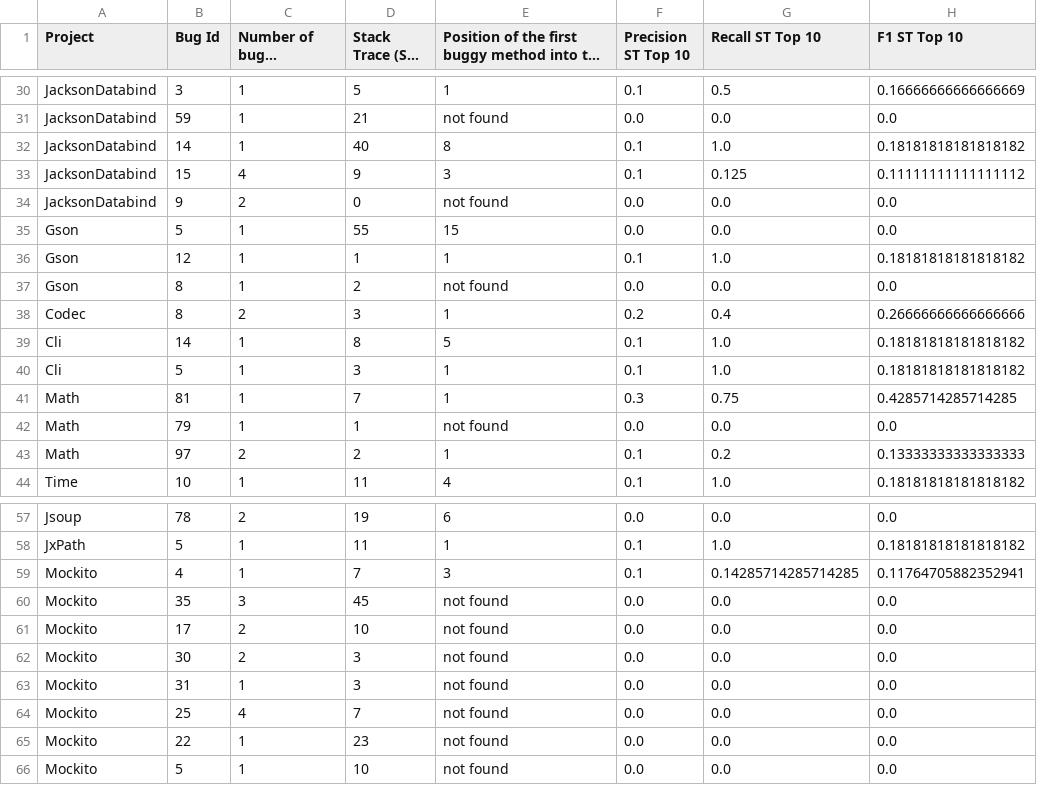
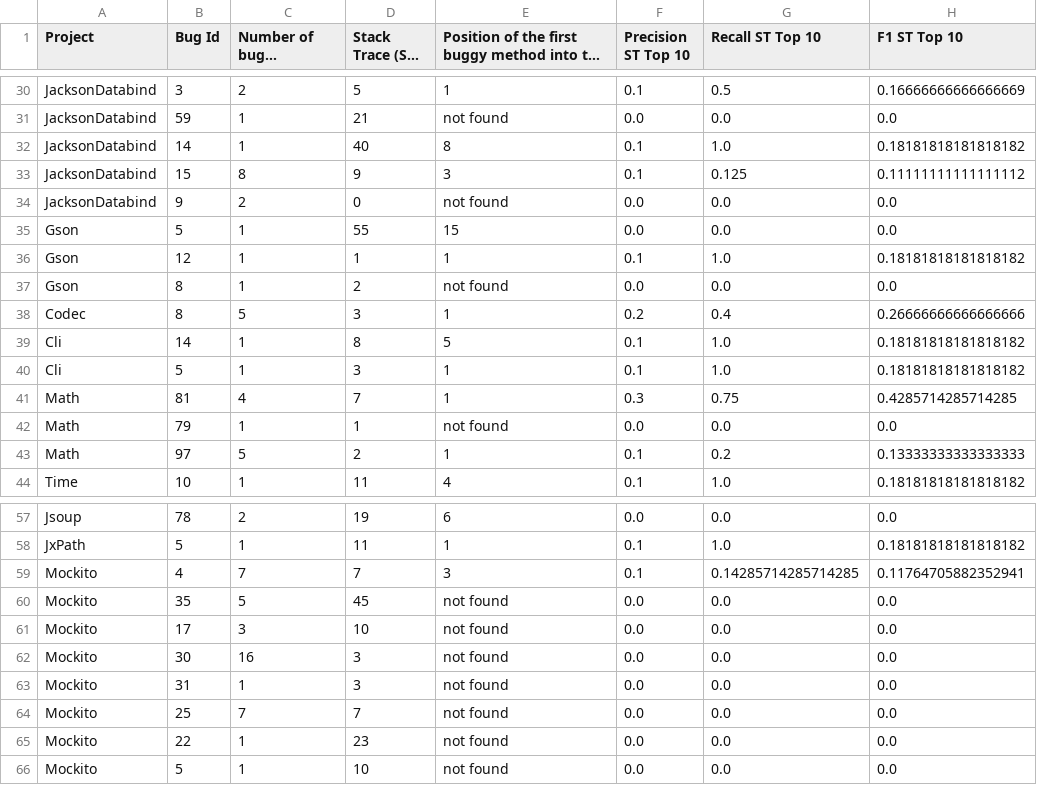
Before and after one commit to SPEAR-SE/DeepDiveBugReportsWithLogs, a CSV file: data/ochiaiResultsMetricsPerBug.csv, drawn as a sheet; only a part is shown, gaps mark what is left out; long unchanged cells end in …; the diff covers the shown part only; the diff names each change by its address in the sheet, - before the commit and + after, or states it on an @@ line.

Commit message:
Fix in 'Number of buggy methods' calculation in 9-analyseOchiaiOutputs.ipynb

```diff
--- a/data/ochiaiResultsMetricsPerBug.csv
+++ b/data/ochiaiResultsMetricsPerBug.csv
-C30 (Number of buggy methods): 1
+C30 (Number of buggy methods): 2
-C33 (Number of buggy methods): 4
+C33 (Number of buggy methods): 8
-C38 (Number of buggy methods): 2
+C38 (Number of buggy methods): 5
-C41 (Number of buggy methods): 1
+C41 (Number of buggy methods): 4
-C43 (Number of buggy methods): 2
+C43 (Number of buggy methods): 5
-C59 (Number of buggy methods): 1
+C59 (Number of buggy methods): 7
-C60 (Number of buggy methods): 3
+C60 (Number of buggy methods): 5
-C61 (Number of buggy methods): 2
+C61 (Number of buggy methods): 3
-C62 (Number of buggy methods): 2
+C62 (Number of buggy methods): 16
-C64 (Number of buggy methods): 4
+C64 (Number of buggy methods): 7
```
Also changed, not shown: 8 edited cells elsewhere in this file, 1 other file.
